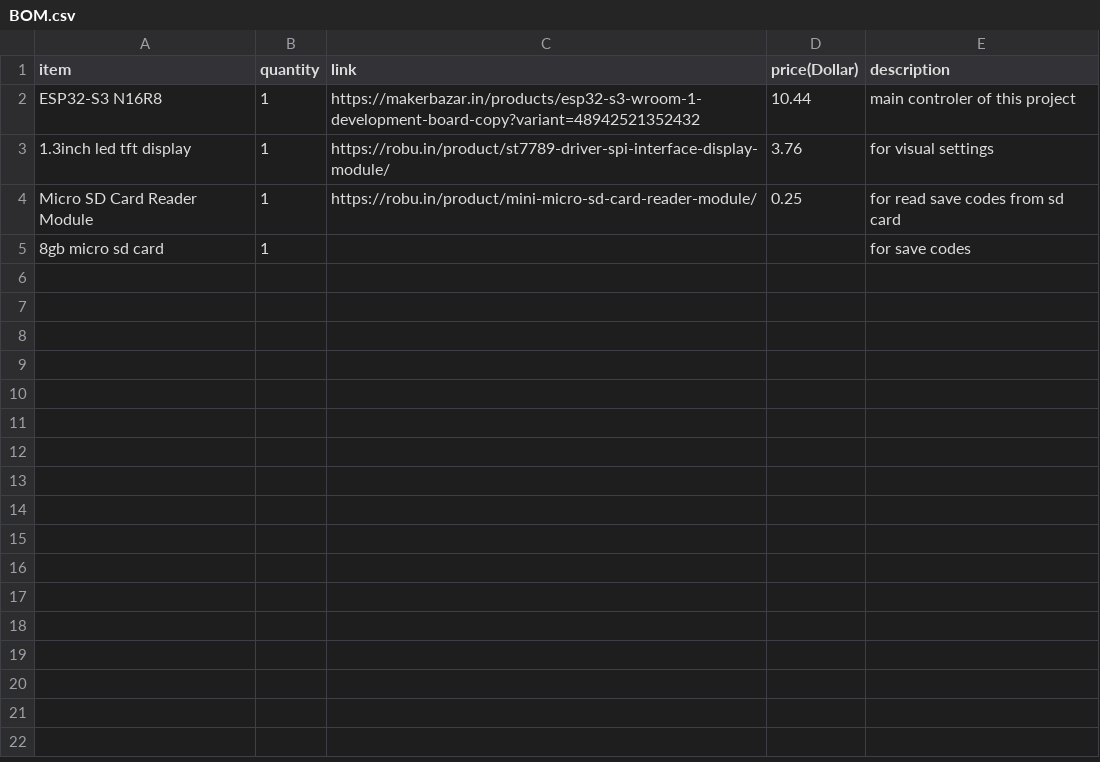
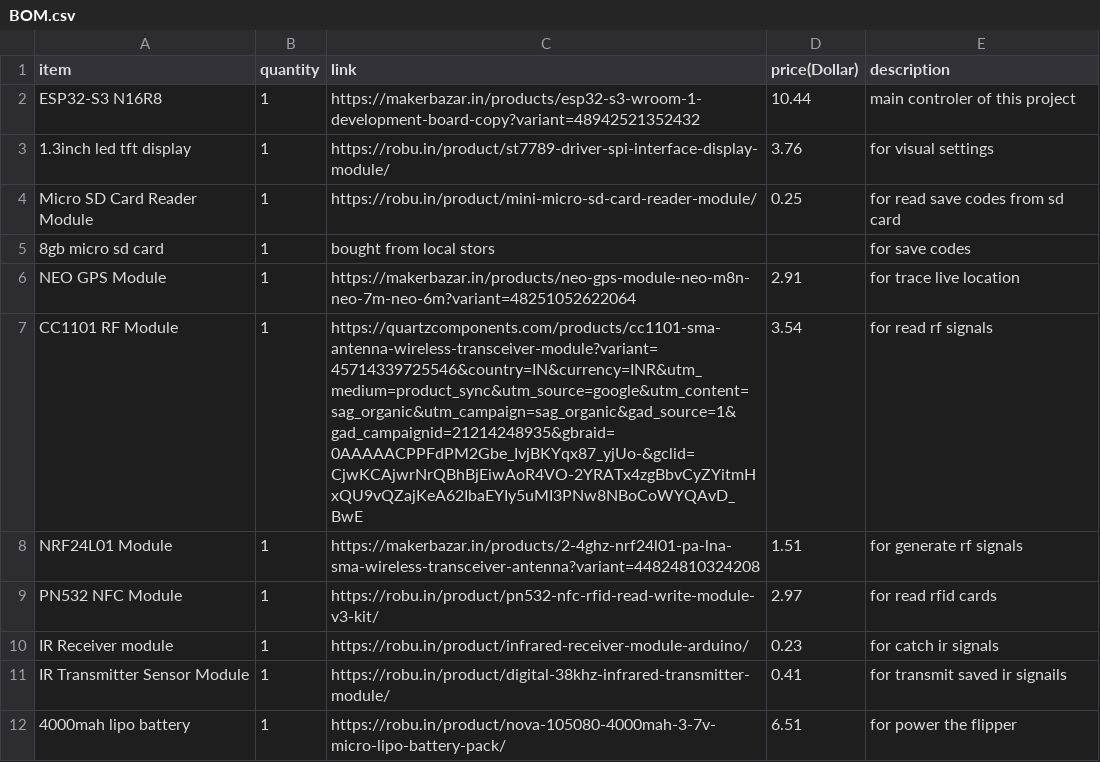
Before and after one commit to sohamboyythrdh6/Bruce-Smoochie, a CSV file: BOM.csv, drawn as a sheet.

Commit message:
Update BOM.csv

```diff
--- a/BOM.csv
+++ b/BOM.csv
@@ -4,2 +4,9 @@ ESP32-S3 N16R8,1,https://makerbazar.in/products/esp32-s3-wroom-1-development-boa
 Micro SD Card Reader Module,1,https://robu.in/product/mini-micro-sd-card-reader-module/,0.25,for read save codes from sd card
-8gb micro sd card,1,,,for save codes
+8gb micro sd card,1,bought from local stors,,for save codes
+NEO GPS Module,1,https://makerbazar.in/products/neo-gps-module-neo-m8n-neo-7m-neo-6m?variant=48251052622064,2.91,for trace live location
+CC1101 RF Module,1,https://quartzcomponents.com/products/cc1101-sma-antenna-wireless-transceiver-module?variant=45714339725546&country=IN&currency=INR&utm_medium=product_sync&utm_source=google&utm_content=sag_organic&utm_campaign=sag_organic&gad_source=1&gad_campaignid=21214248935&gbraid=0AAAAACPPFdPM2Gbe_IvjBKYqx87_yjUo-&gclid=CjwKCAjwrNrQBhBjEiwAoR4VO-2YRATx4zgBbvCyZYitmHxQU9vQZajKeA62IbaEYIy5uMI3PNw8NBoCoWYQAvD_BwE,3.54,for read rf signals
+NRF24L01 Module,1,https://makerbazar.in/products/2-4ghz-nrf24l01-pa-lna-sma-wireless-transceiver-antenna?variant=44824810324208,1.51,for generate rf signals
+PN532 NFC Module,1,https://robu.in/product/pn532-nfc-rfid-read-write-module-v3-kit/,2.97,for read rfid cards
+IR Receiver module,1,https://robu.in/product/infrared-receiver-module-arduino/,0.23,for catch ir signals
+IR Transmitter Sensor Module,1,https://robu.in/product/digital-38khz-infrared-transmitter-module/,0.41,for transmit saved ir signails
+4000mah lipo battery ,1,https://robu.in/product/nova-105080-4000mah-3-7v-micro-lipo-battery-pack/,6.51,for power the flipper
```
